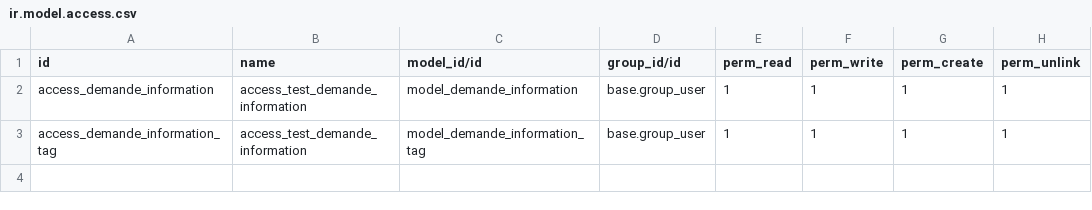
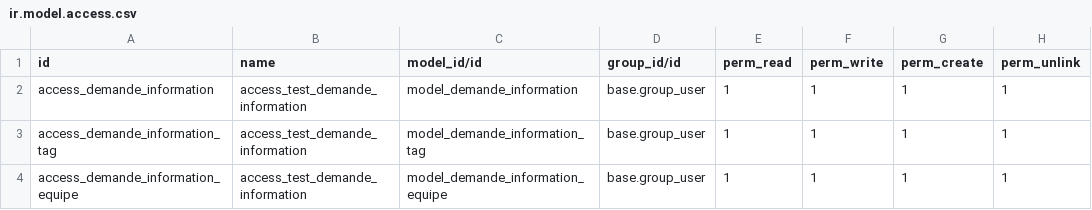
Before and after one commit to NolhanDEV/Tuto-Odoo-16, a CSV file: demande_info/data/ir.model.access.csv, drawn as a sheet.

```diff
--- a/demande_info/data/ir.model.access.csv
+++ b/demande_info/data/ir.model.access.csv
@@ -3 +3,2 @@ access_demande_information,access_test_demande_information,model_demande_informa
 access_demande_information_tag,access_test_demande_information,model_demande_information_tag,base.group_user,1,1,1,1
+access_demande_information_equipe,access_test_demande_information,model_demande_information_equipe,base.group_user,1,1,1,1
```
Also changed, not shown: 2 other files.
